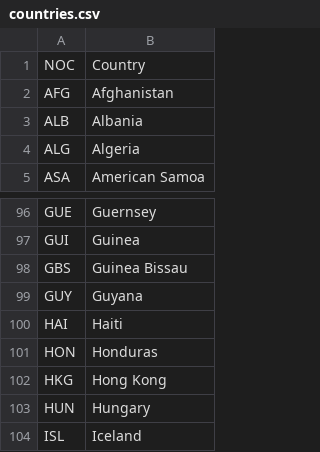
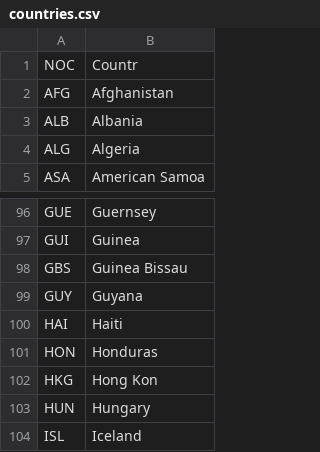
Before and after one commit to Vgreene4/VG_NB_COMAP-2025, a CSV file: countries.csv, drawn as a sheet; only a part is shown, gaps mark what is left out; the diff names each change by its address in the sheet, - before the commit and + after, or states it on an @@ line.

```diff
--- a/countries.csv
+++ b/countries.csv
-B1: Country
+B1: Countr
-B102: Hong Kong
+B102: Hong Kon
```
Also changed, not shown: 4 other files.
